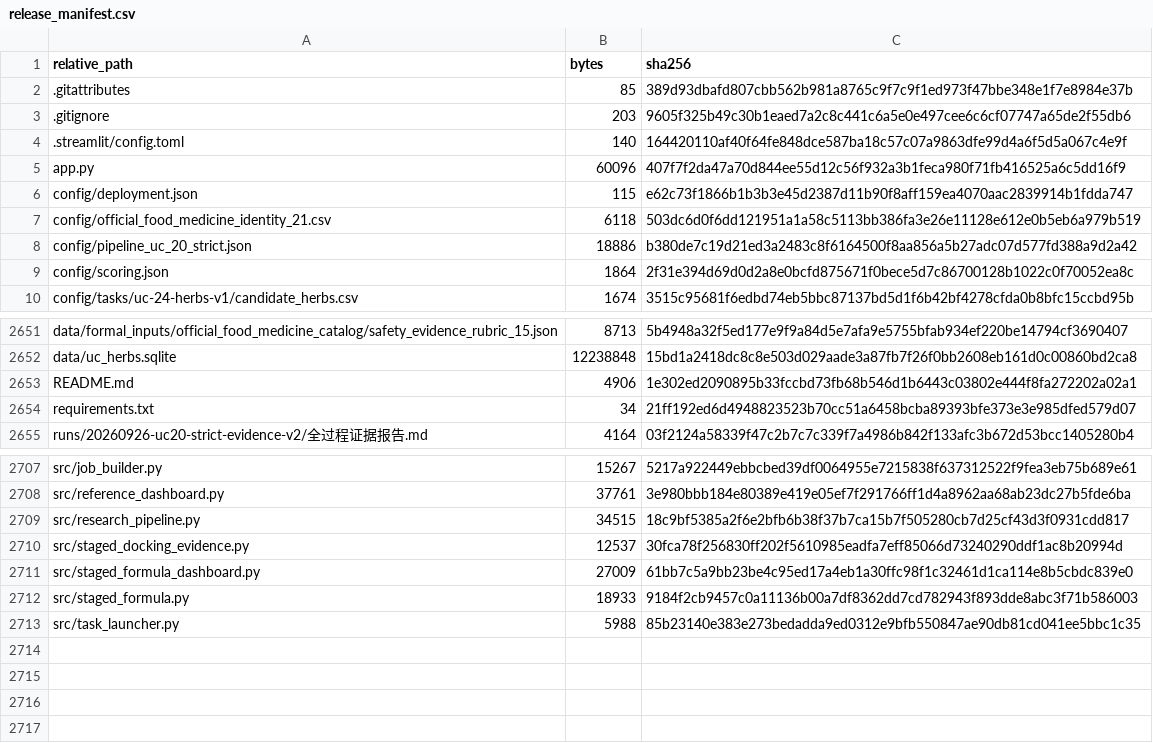
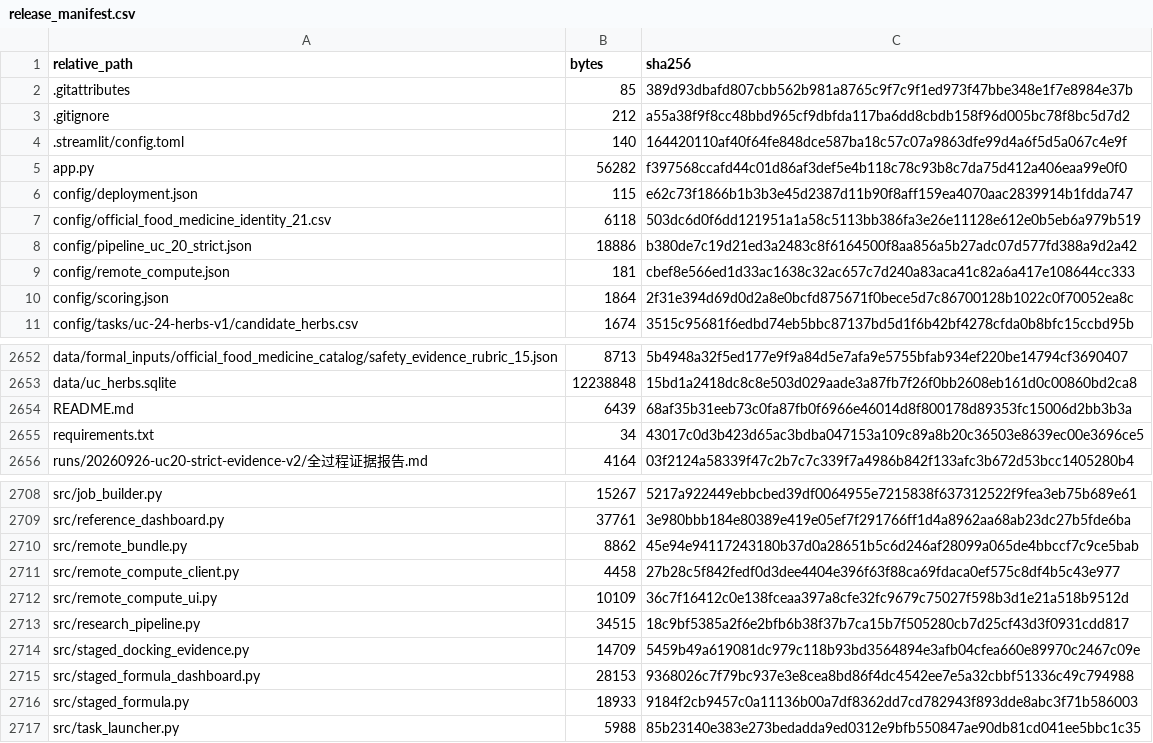
Before and after one commit to yangcunbang2026-web/uc-herb-pair-platform, a CSV file: release_manifest.csv, drawn as a sheet; only a part is shown, gaps mark what is left out.

```diff
--- a/release_manifest.csv
+++ b/release_manifest.csv
@@ -2,5 +2,5 @@
 ".gitattributes","85","389d93dbafd807cbb562b981a8765c9f7c9f1ed973f47bbe348e1f7e8984e37b"
-".gitignore","203","9605f325b49c30b1eaed7a2c8c441c6a5e0e497cee6c6cf07747a65de2f55db6"
+".gitignore","212","a55a38f9f8cc48bbd965cf9dbfda117ba6dd8cbdb158f96d005bc78f8bc5d7d2"
 ".streamlit/config.toml","140","164420110af40f64fe848dce587ba18c57c07a9863dfe99d4a6f5d5a067c4e9f"
-"app.py","60096","407f7f2da47a70d844ee55d12c56f932a3b1feca980f71fb416525a6c5dd16f9"
+"app.py","56282","f397568ccafd44c01d86af3def5e4b118c78c93b8c7da75d412a406eaa99e0f0"
 "config/deployment.json","115","e62c73f1866b1b3b3e45d2387d11b90f8aff159ea4070aac2839914b1fdda747"
@@ -8,2 +8,3 @@
 "config/pipeline_uc_20_strict.json","18886","b380de7c19d21ed3a2483c8f6164500f8aa856a5b27adc07d577fd388a9d2a42"
+"config/remote_compute.json","181","cbef8e566ed1d33ac1638c32ac657c7d240a83aca41c82a6a417e108644cc333"
 "config/scoring.json","1864","2f31e394d69d0d2a8e0bcfd875671f0bece5d7c86700128b1022c0f70052ea8c"
@@ -2652,4 +2653,4 @@
 "data/uc_herbs.sqlite","12238848","15bd1a2418dc8c8e503d029aade3a87fb7f26f0bb2608eb161d0c00860bd2ca8"
-"README.md","4906","1e302ed2090895b33fccbd73fb68b546d1b6443c03802e444f8fa272202a02a1"
-"requirements.txt","34","21ff192ed6d4948823523b70cc51a6458bcba89393bfe373e3e985dfed579d07"
+"README.md","6439","68af35b31eeb73c0fa87fb0f6966e46014d8f800178d89353fc15006d2bb3b3a"
+"requirements.txt","34","43017c0d3b423d65ac3bdba047153a109c89a8b20c36503e8639ec00e3696ce5"
 "runs/20260926-uc20-strict-evidence-v2/全过程证据报告.md","4164","03f2124a58339f47c2b7c7c339f7a4986b842f133afc3b672d53bcc1405280b4"
@@ -2708,5 +2709,8 @@
 "src/reference_dashboard.py","37761","3e980bbb184e80389e419e05ef7f291766ff1d4a8962aa68ab23dc27b5fde6ba"
+"src/remote_bundle.py","8862","45e94e94117243180b37d0a28651b5c6d246af28099a065de4bbccf7c9ce5bab"
+"src/remote_compute_client.py","4458","27b28c5f842fedf0d3dee4404e396f63f88ca69fdaca0ef575c8df4b5c43e977"
+"src/remote_compute_ui.py","10109","36c7f16412c0e138fceaa397a8cfe32fc9679c75027f598b3d1e21a518b9512d"
 "src/research_pipeline.py","34515","18c9bf5385a2f6e2bfb6b38f37b7ca15b7f505280cb7d25cf43d3f0931cdd817"
-"src/staged_docking_evidence.py","12537","30fca78f256830ff202f5610985eadfa7eff85066d73240290ddf1ac8b20994d"
-"src/staged_formula_dashboard.py","27009","61bb7c5a9bb23be4c95ed17a4eb1a30ffc98f1c32461d1ca114e8b5cbdc839e0"
+"src/staged_docking_evidence.py","14709","5459b49a619081dc979c118b93bd3564894e3afb04cfea660e89970c2467c09e"
+"src/staged_formula_dashboard.py","28153","9368026c7f79bc937e3e8cea8bd86f4dc4542ee7e5a32cbbf51336c49c794988"
 "src/staged_formula.py","18933","9184f2cb9457c0a11136b00a7df8362dd7cd782943f893dde8abc3f71b586003"
```
Also changed, not shown: 11 other files.
